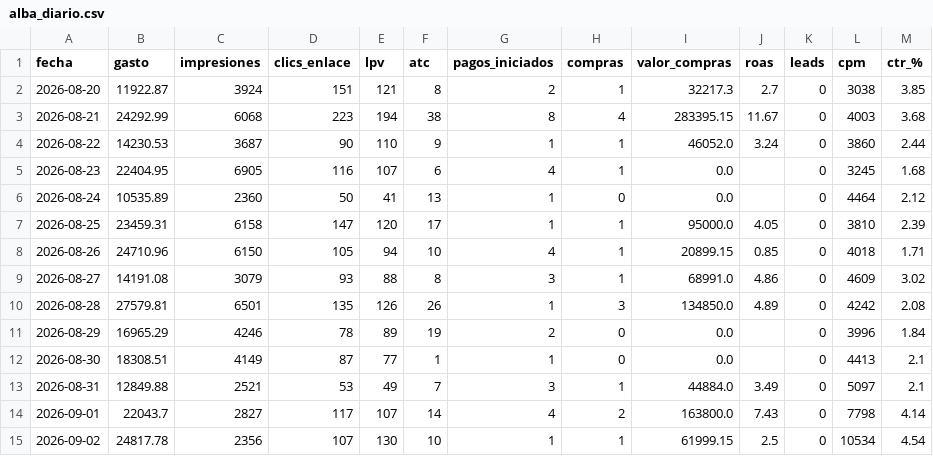
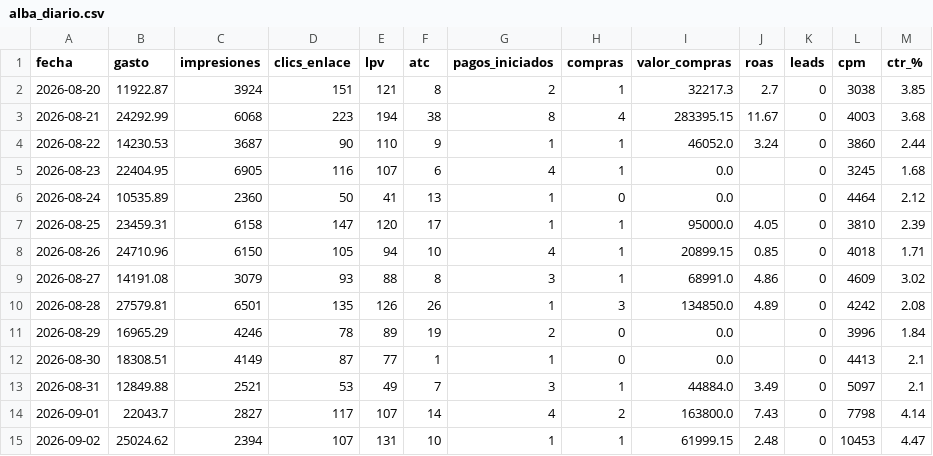
Before and after one commit to magdalenadialeva/maia-hub, a CSV file: brandbrain/alba_diario.csv, drawn as a sheet.

```diff
--- a/brandbrain/alba_diario.csv
+++ b/brandbrain/alba_diario.csv
@@ -14,2 +14,2 @@
 2026-09-01,22043.7,2827,117,107,14,4,2,163800.0,7.43,0,7798,4.14
-2026-09-02,24817.78,2356,107,130,10,1,1,61999.15,2.5,0,10534,4.54
+2026-09-02,25024.62,2394,107,131,10,1,1,61999.15,2.48,0,10453,4.47
```
Also changed, not shown: brandbrain/mossy_creativos.csv, brandbrain/paz_diario.csv, 30 other files.
